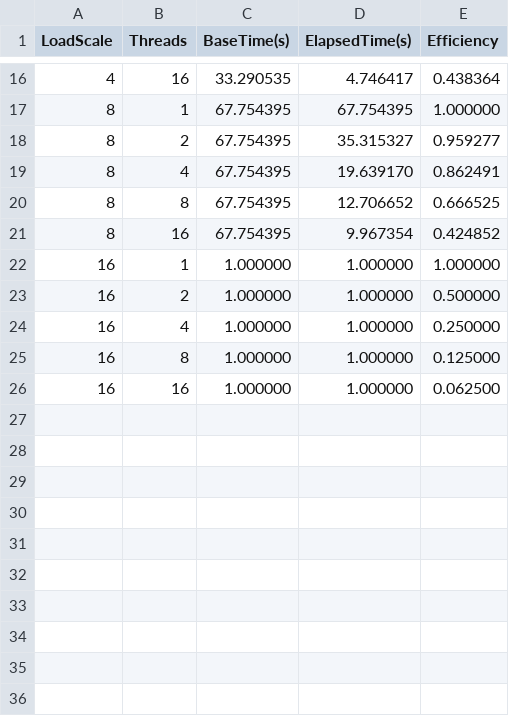
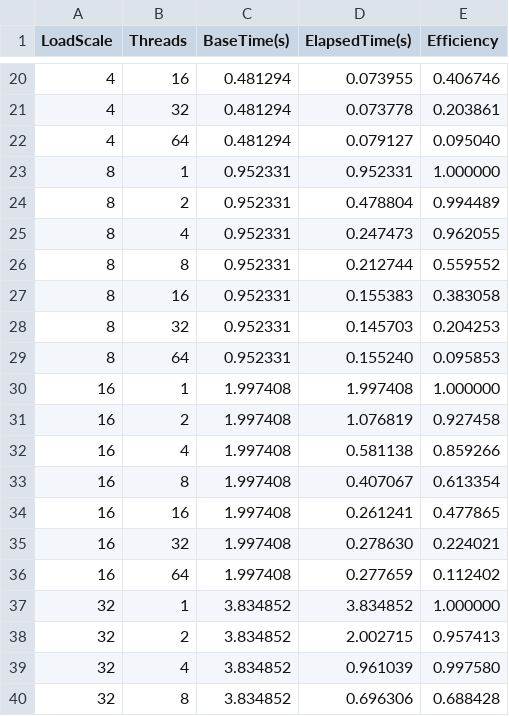
Before and after one commit to davialmeida135/CAD, a CSV file: atv12/efficiency_results.csv, drawn as a sheet; only a part is shown, gaps mark what is left out; the diff covers the shown part only.

```diff
--- a/atv12/efficiency_results.csv
+++ b/atv12/efficiency_results.csv
@@ -16,11 +20,21 @@ LoadScale,Threads,BaseTime(s),ElapsedTime(s),Efficiency
-4,16,33.290535,4.746417,0.438364
-8,1,67.754395,67.754395,1.000000
-8,2,67.754395,35.315327,0.959277
-8,4,67.754395,19.639170,0.862491
-8,8,67.754395,12.706652,0.666525
-8,16,67.754395,9.967354,0.424852
-16,1,1.000000,1.000000,1.000000
-16,2,1.000000,1.000000,0.500000
-16,4,1.000000,1.000000,0.250000
-16,8,1.000000,1.000000,0.125000
-16,16,1.000000,1.000000,0.062500
+4,16,0.481294,0.073955,0.406746
+4,32,0.481294,0.073778,0.203861
+4,64,0.481294,0.079127,0.095040
+8,1,0.952331,0.952331,1.000000
+8,2,0.952331,0.478804,0.994489
+8,4,0.952331,0.247473,0.962055
+8,8,0.952331,0.212744,0.559552
+8,16,0.952331,0.155383,0.383058
+8,32,0.952331,0.145703,0.204253
+8,64,0.952331,0.155240,0.095853
+16,1,1.997408,1.997408,1.000000
+16,2,1.997408,1.076819,0.927458
+16,4,1.997408,0.581138,0.859266
+16,8,1.997408,0.407067,0.613354
+16,16,1.997408,0.261241,0.477865
+16,32,1.997408,0.278630,0.224021
+16,64,1.997408,0.277659,0.112402
+32,1,3.834852,3.834852,1.000000
+32,2,3.834852,2.002715,0.957413
+32,4,3.834852,0.961039,0.997580
+32,8,3.834852,0.696306,0.688428
```
Also changed, not shown: 14 added rows and 39 edited cells elsewhere in this file, 1 other file.
